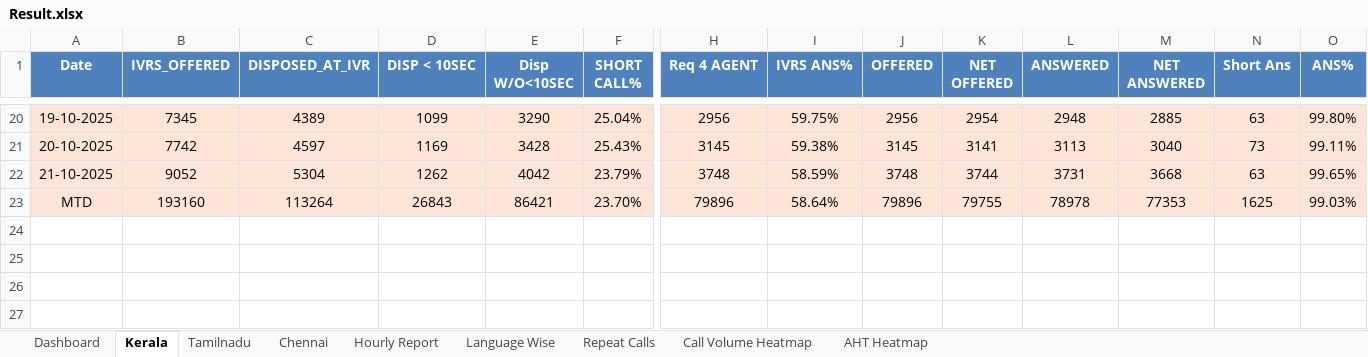
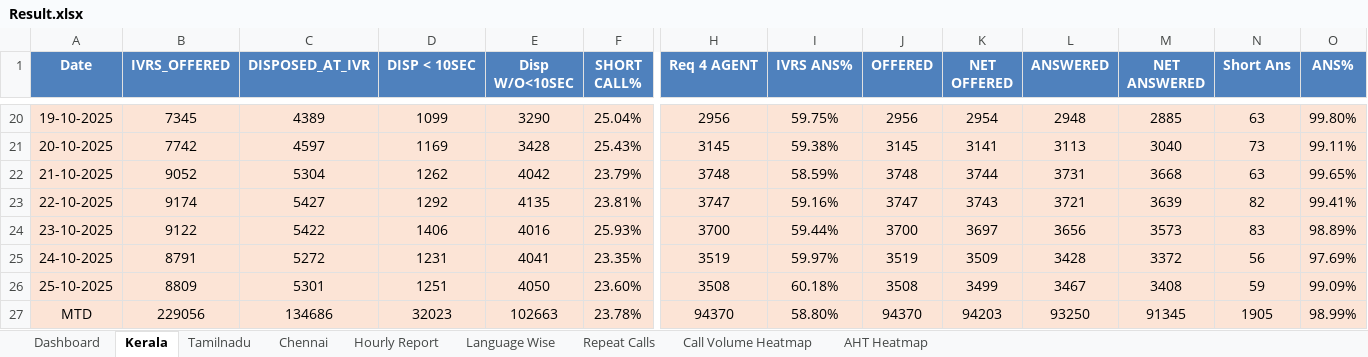
Before and after one commit to jijoshaji1993-hub/CDR-PERFORMANCE-DASHBAORD, an Excel workbook: Result.xlsx, sheet Kerala, drawn as a sheet; only a part is shown, gaps mark what is left out; values as stored, in another font and other column widths than the file's, no borders; conditional formats not drawn; addresses are those after the commit; rows hold the shown columns only; the diff covers the shown part only; the diff names each change by its address in the sheet, - before the commit and + after, or states it on an @@ line.

```diff
--- a/Result.xlsx (sheet Kerala)
+++ b/Result.xlsx (sheet Kerala)
+row 23: 22-10-2025 | 9174 | 5427 | 1292 | 4135 | 23.81% | 3747 | 59.16% | 3747 | 3743 | 3721 | 3639 | 82 | 99.41%
+row 24: 23-10-2025 | 9122 | 5422 | 1406 | 4016 | 25.93% | 3700 | 59.44% | 3700 | 3697 | 3656 | 3573 | 83 | 98.89%
+row 25: 24-10-2025 | 8791 | 5272 | 1231 | 4041 | 23.35% | 3519 | 59.97% | 3519 | 3509 | 3428 | 3372 | 56 | 97.69%
+row 26: 25-10-2025 | 8809 | 5301 | 1251 | 4050 | 23.60% | 3508 | 60.18% | 3508 | 3499 | 3467 | 3408 | 59 | 99.09%
-B27 (IVRS_OFFERED): 193160
+B27 (IVRS_OFFERED): 229056
-C27 (DISPOSED_AT_IVR): 113264
+C27 (DISPOSED_AT_IVR): 134686
-D27 (DISP < 10SEC): 26843
+D27 (DISP < 10SEC): 32023
-E27 (Disp W/O<10SEC): 86421
+E27 (Disp W/O<10SEC): 102663
-F27 (SHORT CALL%): 23.70%
+F27 (SHORT CALL%): 23.78%
-H27 (Req 4 AGENT): 79896
+H27 (Req 4 AGENT): 94370
-I27 (IVRS ANS%): 58.64%
+I27 (IVRS ANS%): 58.80%
-J27 (OFFERED): 79896
+J27 (OFFERED): 94370
-K27 (NET OFFERED): 79755
+K27 (NET OFFERED): 94203
-L27 (ANSWERED): 78978
+L27 (ANSWERED): 93250
-M27 (NET ANSWERED): 77353
+M27 (NET ANSWERED): 91345
-N27 (Short Ans): 1625
+N27 (Short Ans): 1905
-O27 (ANS%): 99.03%
+O27 (ANS%): 98.99%
```
Also changed, not shown: 16 edited cells elsewhere in this sheet, sheet Hourly Report, sheet Language Wise, sheet Tamilnadu, sheet Chennai, sheet Dashboard, sheet Repeat Calls, 2 more sheets.
